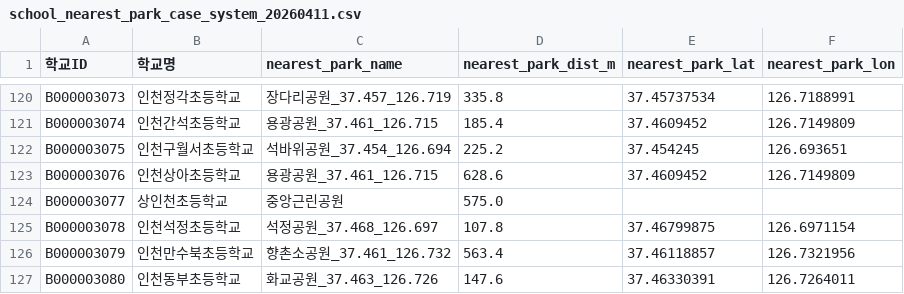
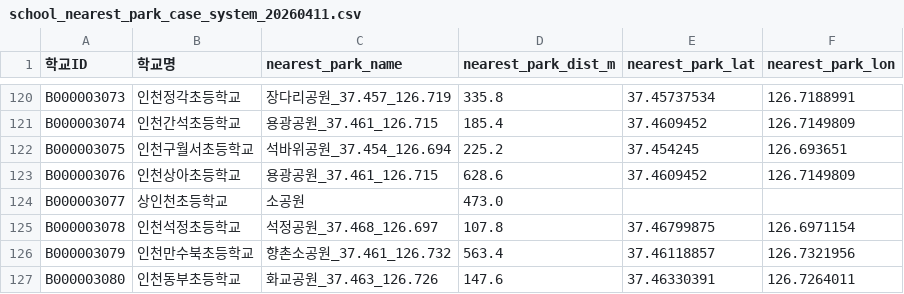
Before and after one commit to namijini0403/2026-park-analysis, a CSV file: data_processed/school_nearest_park_case_system_20260411.csv, drawn as a sheet; only a part is shown, gaps mark what is left out.

Commit message:
Update Sangincheon manual seal and reclassify cases

```diff
--- a/data_processed/school_nearest_park_case_system_20260411.csv
+++ b/data_processed/school_nearest_park_case_system_20260411.csv
@@ -123,3 +123,3 @@ B000003075,인천구월서초등학교,석바위공원_37.454_126.694,225.2,37.4
 B000003076,인천상아초등학교,용광공원_37.461_126.715,628.6,37.4609452,126.7149809
-B000003077,상인천초등학교,중앙근린공원,575.0,,
+B000003077,상인천초등학교,소공원,473.0,,
 B000003078,인천석정초등학교,석정공원_37.468_126.697,107.8,37.46799875,126.6971154
```
Also changed, not shown: data_processed/school_priority_case_system_20260411.csv, 6 other files.
